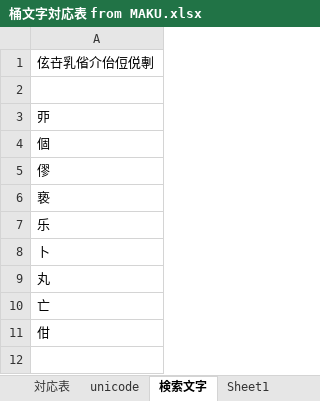
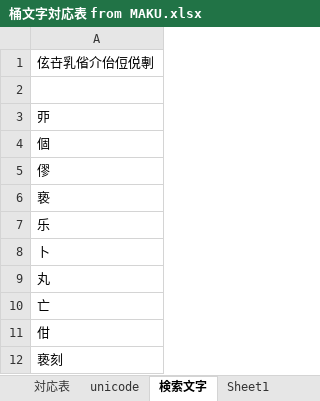
Before and after one commit to ayashiroooo/okechika-henkan, an Excel workbook: 桶文字対応表 from MAKU.xlsx, sheet 検索文字, drawn as a sheet; values as stored, in another font and other column widths than the file's, no borders; the diff names each change by its address in the sheet, - before the commit and + after, or states it on an @@ line.

```diff
--- a/桶文字対応表 from MAKU.xlsx (sheet 検索文字)
+++ b/桶文字対応表 from MAKU.xlsx (sheet 検索文字)
+row 12: 亵刻
```
Also changed, not shown: sheet 対応表, sheet unicode, 1 other file.
